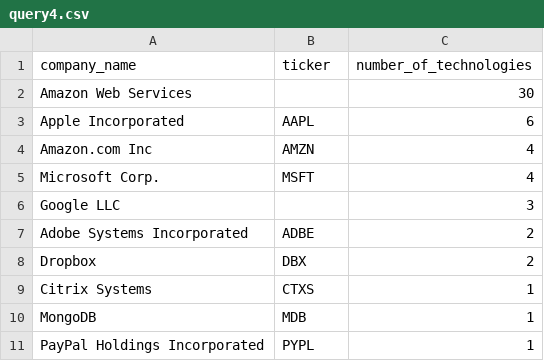
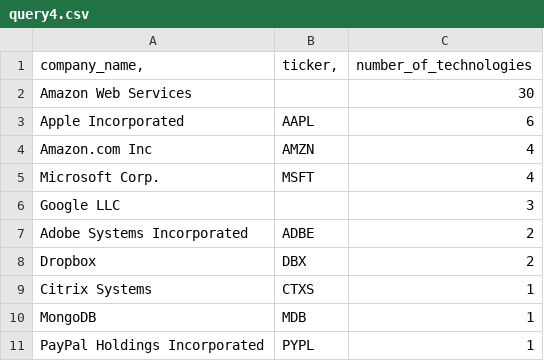
Before and after one commit to Tony405-spec/developer-ecosystem-analytics, a CSV file: results/query4.csv, drawn as a sheet.

Commit message:
Update query4.csv

```diff
--- a/results/query4.csv
+++ b/results/query4.csv
@@ -1,2 +1,2 @@
-"company_name"	"ticker"	"number_of_technologies"
+"company_name",	"ticker",	"number_of_technologies"
 "Amazon Web Services"		30
```
